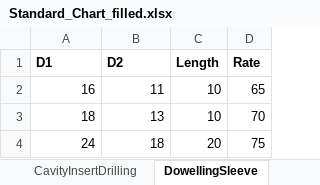
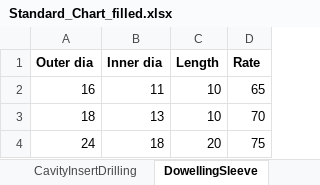
Before and after one commit to Shardy2907/Mould-costing, an Excel workbook: Standard_Chart_filled.xlsx, sheet DowellingSleeve, drawn as a sheet; values as stored, in another font and other column widths than the file's, no borders; the diff names each change by its address in the sheet, - before the commit and + after, or states it on an @@ line.

```diff
--- a/Standard_Chart_filled.xlsx (sheet DowellingSleeve)
+++ b/Standard_Chart_filled.xlsx (sheet DowellingSleeve)
-A1: D1
+A1: Outer dia
-B1: D2
+B1: Inner dia
```
Also changed, not shown: sheet PlateThickness, other sheet tabs, Standard_Chart_Template.xlsx, 12 other files.
